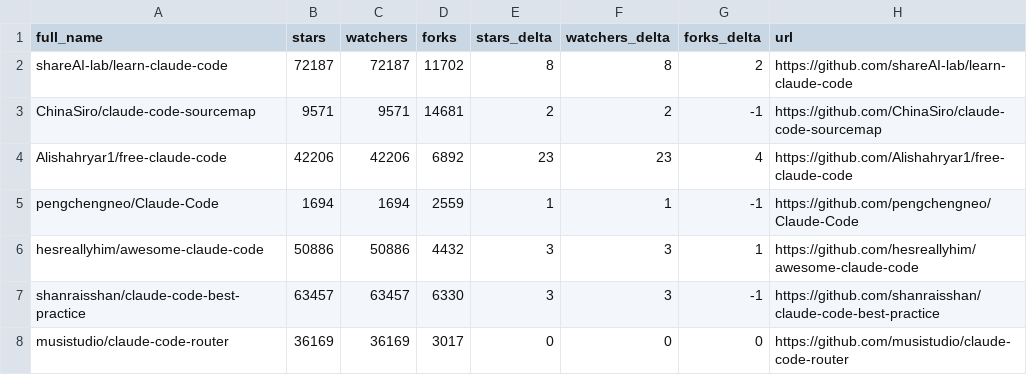
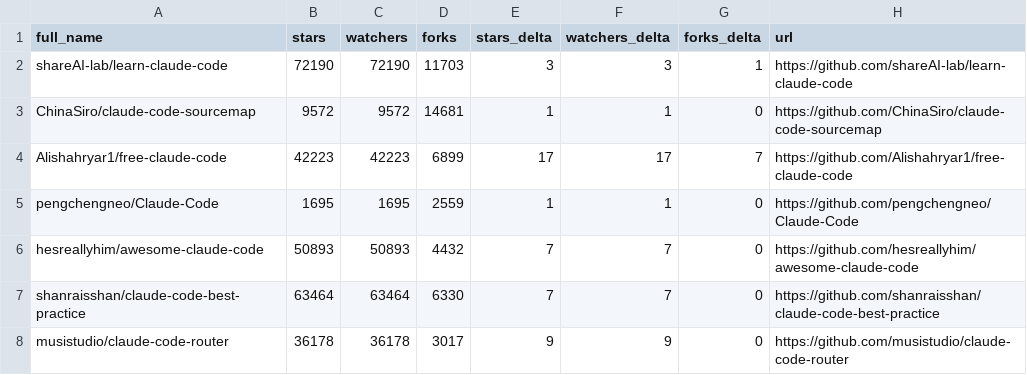
Before and after one commit to KMaybe01/awesome-claude-code, a CSV file: data/repo-ticker.csv, drawn as a sheet; only a part is shown; the diff covers the shown part only.

```diff
--- a/data/repo-ticker.csv
+++ b/data/repo-ticker.csv
@@ -1,8 +1,8 @@
 full_name,stars,watchers,forks,stars_delta,watchers_delta,forks_delta,url
-shareAI-lab/learn-claude-code,72187,72187,11702,8,8,2,https://github.com/shareAI-lab/learn-claude-code
-ChinaSiro/claude-code-sourcemap,9571,9571,14681,2,2,-1,https://github.com/ChinaSiro/claude-code-sourcemap
-Alishahryar1/free-claude-code,42206,42206,6892,23,23,4,https://github.com/Alishahryar1/free-claude-code
-pengchengneo/Claude-Code,1694,1694,2559,1,1,-1,https://github.com/pengchengneo/Claude-Code
-hesreallyhim/awesome-claude-code,50886,50886,4432,3,3,1,https://github.com/hesreallyhim/awesome-claude-code
-shanraisshan/claude-code-best-practice,63457,63457,6330,3,3,-1,https://github.com/shanraisshan/claude-code-best-practice
-musistudio/claude-code-router,36169,36169,3017,0,0,0,https://github.com/musistudio/claude-code-router
+shareAI-lab/learn-claude-code,72190,72190,11703,3,3,1,https://github.com/shareAI-lab/learn-claude-code
+ChinaSiro/claude-code-sourcemap,9572,9572,14681,1,1,0,https://github.com/ChinaSiro/claude-code-sourcemap
+Alishahryar1/free-claude-code,42223,42223,6899,17,17,7,https://github.com/Alishahryar1/free-claude-code
+pengchengneo/Claude-Code,1695,1695,2559,1,1,0,https://github.com/pengchengneo/Claude-Code
+hesreallyhim/awesome-claude-code,50893,50893,4432,7,7,0,https://github.com/hesreallyhim/awesome-claude-code
+shanraisshan/claude-code-best-practice,63464,63464,6330,7,7,0,https://github.com/shanraisshan/claude-code-best-practice
+musistudio/claude-code-router,36178,36178,3017,9,9,0,https://github.com/musistudio/claude-code-router
```
Also changed, not shown: 2 added rows, 2 removed rows, 4 moved rows and 117 edited cells elsewhere in this file, 2 other files.
